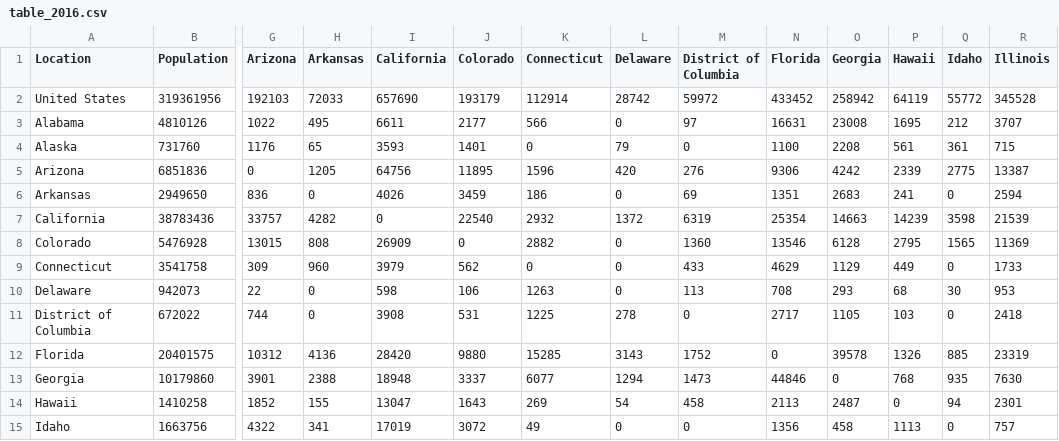
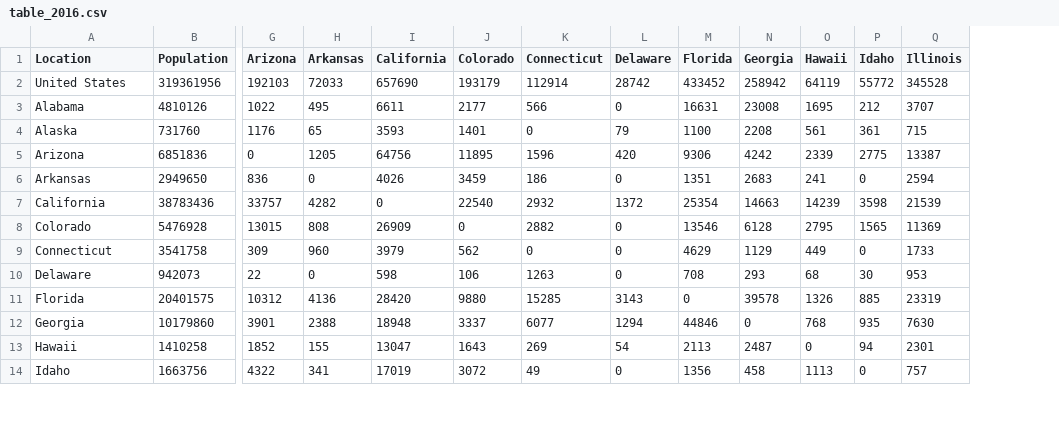
Before and after one commit to bahtibyte/StatePopulationPredictor, a CSV file: data/table_2016.csv, drawn as a sheet; only a part is shown, gaps mark what is left out; rows hold the shown columns only; the diff names each change by its address in the sheet, - before the commit and + after, or states it on an @@ line.

```diff
--- a/data/table_2016.csv
+++ b/data/table_2016.csv
-column M (District of Columbia), rows 2-10: 59972 | 97 | 0 | 276 | 69 | 6319 | 1360 | 433 | 113; rows 12-15: 1752 | 1473 | 458 | 0
-row 11: District of Columbia | 672022 | 744 | 0 | 3908 | 531 | 1225 | 278 | 0 | 2717 | 1105 | 103 | 0 | 2418
```
Also changed, not shown: data/table_2011.csv, data/table_2012.csv, 7 other files.
